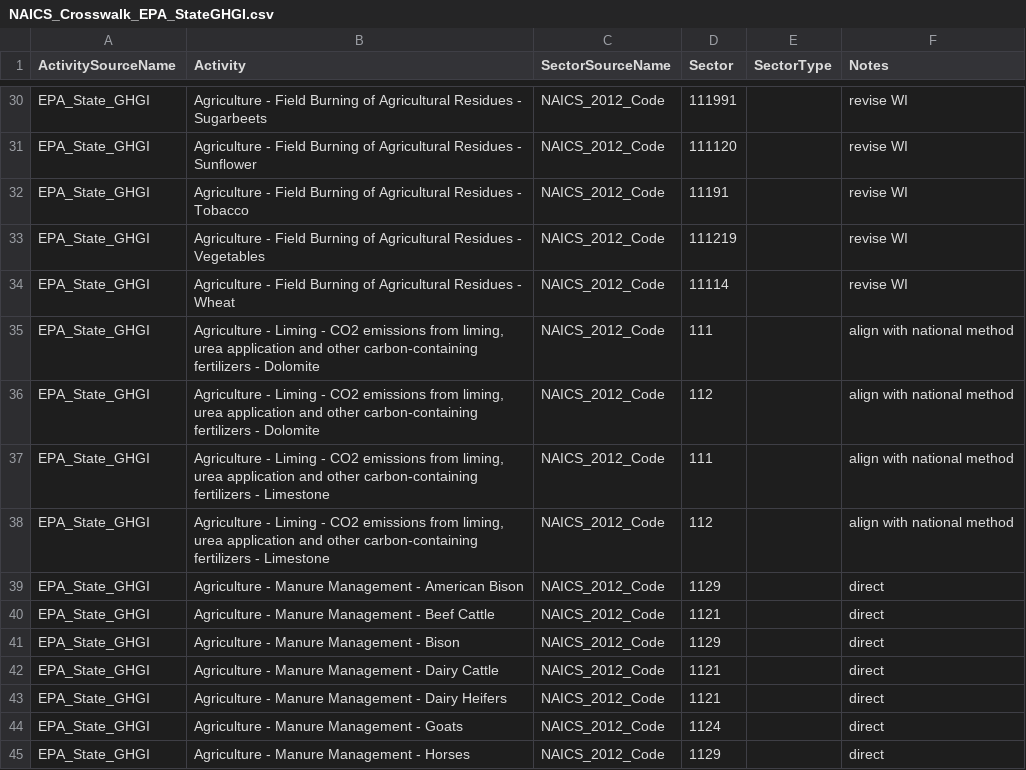
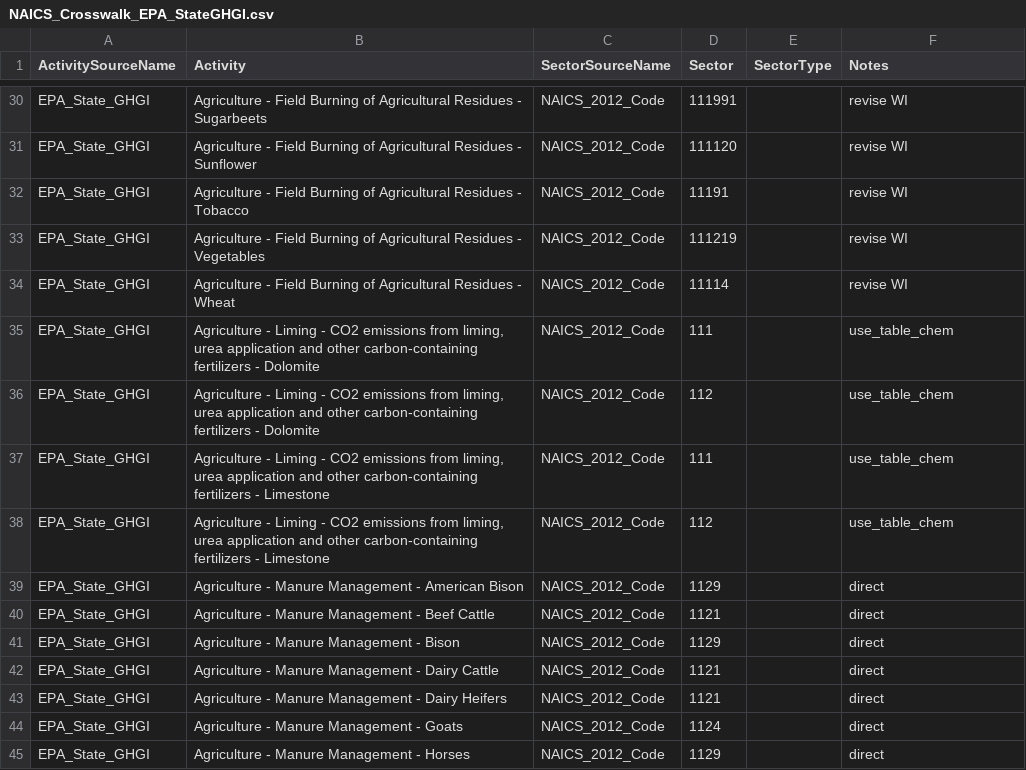
Before and after one commit to USEPA/flowsa, a CSV file: flowsa/data/activitytosectormapping/NAICS_Crosswalk_EPA_StateGHGI.csv, drawn as a sheet; only a part is shown, gaps mark what is left out.

Commit message:
use use table to attribute urea emissions, consistent with national method #369

```diff
--- a/flowsa/data/activitytosectormapping/NAICS_Crosswalk_EPA_StateGHGI.csv
+++ b/flowsa/data/activitytosectormapping/NAICS_Crosswalk_EPA_StateGHGI.csv
@@ -34,6 +34,6 @@ EPA_State_GHGI,Agriculture - Field Burning of Agricultural Residues - Vegetables
 EPA_State_GHGI,Agriculture - Field Burning of Agricultural Residues - Wheat,NAICS_2012_Code,11114,,revise WI
-EPA_State_GHGI,"Agriculture - Liming - CO2 emissions from liming, urea application and other carbon-containing fertilizers - Dolomite",NAICS_2012_Code,111,,align with national method
-EPA_State_GHGI,"Agriculture - Liming - CO2 emissions from liming, urea application and other carbon-containing fertilizers - Dolomite",NAICS_2012_Code,112,,align with national method
-EPA_State_GHGI,"Agriculture - Liming - CO2 emissions from liming, urea application and other carbon-containing fertilizers - Limestone",NAICS_2012_Code,111,,align with national method
-EPA_State_GHGI,"Agriculture - Liming - CO2 emissions from liming, urea application and other carbon-containing fertilizers - Limestone",NAICS_2012_Code,112,,align with national method
+EPA_State_GHGI,"Agriculture - Liming - CO2 emissions from liming, urea application and other carbon-containing fertilizers - Dolomite",NAICS_2012_Code,111,,use_table_chem
+EPA_State_GHGI,"Agriculture - Liming - CO2 emissions from liming, urea application and other carbon-containing fertilizers - Dolomite",NAICS_2012_Code,112,,use_table_chem
+EPA_State_GHGI,"Agriculture - Liming - CO2 emissions from liming, urea application and other carbon-containing fertilizers - Limestone",NAICS_2012_Code,111,,use_table_chem
+EPA_State_GHGI,"Agriculture - Liming - CO2 emissions from liming, urea application and other carbon-containing fertilizers - Limestone",NAICS_2012_Code,112,,use_table_chem
 EPA_State_GHGI,Agriculture - Manure Management - American Bison,NAICS_2012_Code,1129,,direct
```
Also changed, not shown: flowsa/methods/flowbysectoractivitysets/EPA_StateGHGI_asets.csv, 1 other file.
